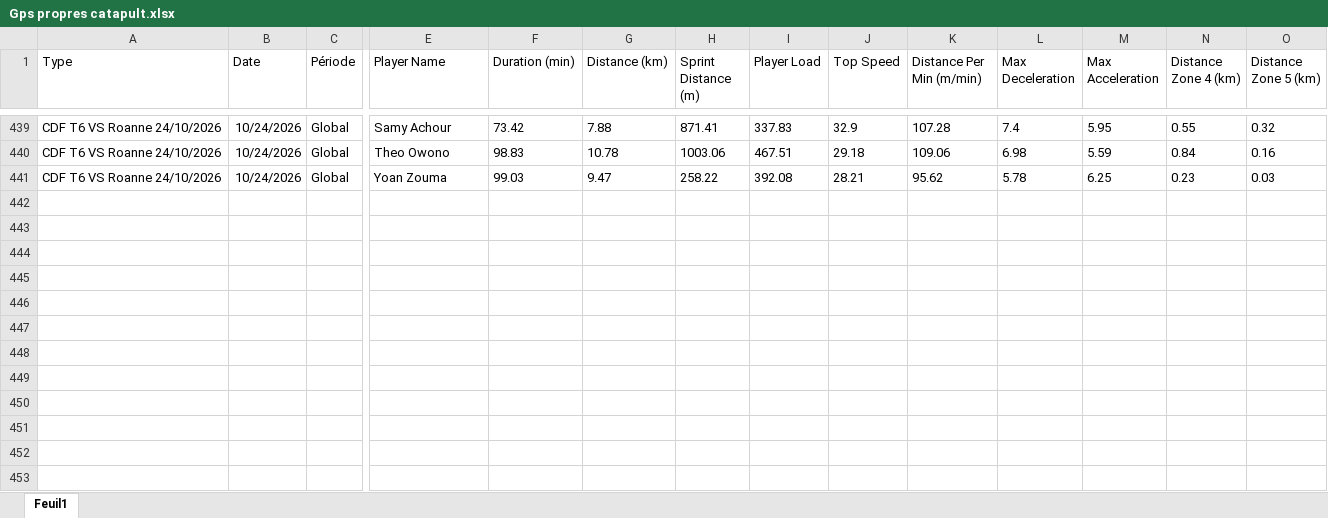
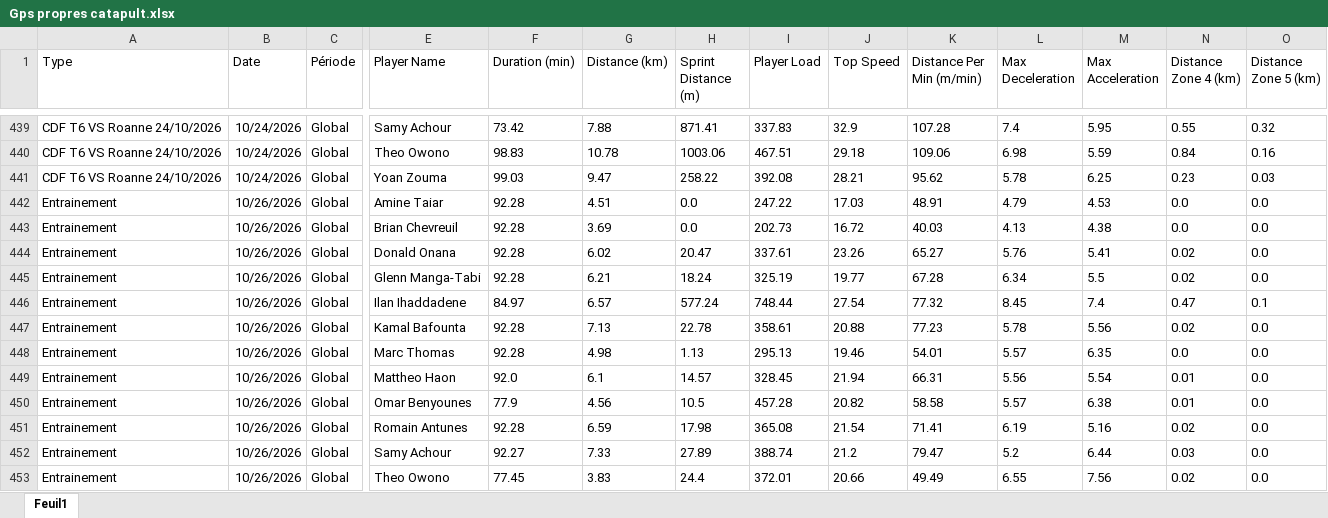
Before and after one commit to Chris15100/lld-app, an Excel workbook: data/2026-2027/Gps propres catapult.xlsx, sheet Feuil1, drawn as a sheet; only a part is shown, gaps mark what is left out; values as stored, in another font and other column widths than the file's, no borders; rows hold the shown columns only; the diff names each change by its address in the sheet, - before the commit and + after, or states it on an @@ line.

Commit message:
Mise à jour de l'application

```diff
--- a/data/2026-2027/Gps propres catapult.xlsx (sheet Feuil1)
+++ b/data/2026-2027/Gps propres catapult.xlsx (sheet Feuil1)
+row 442: Entrainement | 10/26/2026 | Global | Amine Taiar | 92.28 | 4.51 | 0.0 | 247.22 | 17.03 | 48.91 | 4.79 | 4.53 | 0.0 | 0.0
+row 443: Entrainement | 10/26/2026 | Global | Brian Chevreuil | 92.28 | 3.69 | 0.0 | 202.73 | 16.72 | 40.03 | 4.13 | 4.38 | 0.0 | 0.0
+row 444: Entrainement | 10/26/2026 | Global | Donald Onana | 92.28 | 6.02 | 20.47 | 337.61 | 23.26 | 65.27 | 5.76 | 5.41 | 0.02 | 0.0
+row 445: Entrainement | 10/26/2026 | Global | Glenn Manga-Tabi | 92.28 | 6.21 | 18.24 | 325.19 | 19.77 | 67.28 | 6.34 | 5.5 | 0.02 | 0.0
+row 446: Entrainement | 10/26/2026 | Global | Ilan Ihaddadene | 84.97 | 6.57 | 577.24 | 748.44 | 27.54 | 77.32 | 8.45 | 7.4 | 0.47 | 0.1
+row 447: Entrainement | 10/26/2026 | Global | Kamal Bafounta | 92.28 | 7.13 | 22.78 | 358.61 | 20.88 | 77.23 | 5.78 | 5.56 | 0.02 | 0.0
+row 448: Entrainement | 10/26/2026 | Global | Marc Thomas | 92.28 | 4.98 | 1.13 | 295.13 | 19.46 | 54.01 | 5.57 | 6.35 | 0.0 | 0.0
+row 449: Entrainement | 10/26/2026 | Global | Mattheo Haon | 92.0 | 6.1 | 14.57 | 328.45 | 21.94 | 66.31 | 5.56 | 5.54 | 0.01 | 0.0
+row 450: Entrainement | 10/26/2026 | Global | Omar Benyounes | 77.9 | 4.56 | 10.5 | 457.28 | 20.82 | 58.58 | 5.57 | 6.38 | 0.01 | 0.0
+row 451: Entrainement | 10/26/2026 | Global | Romain Antunes | 92.28 | 6.59 | 17.98 | 365.08 | 21.54 | 71.41 | 6.19 | 5.16 | 0.02 | 0.0
+row 452: Entrainement | 10/26/2026 | Global | Samy Achour | 92.27 | 7.33 | 27.89 | 388.74 | 21.2 | 79.47 | 5.2 | 6.44 | 0.03 | 0.0
+row 453: Entrainement | 10/26/2026 | Global | Theo Owono | 77.45 | 3.83 | 24.4 | 372.01 | 20.66 | 49.49 | 6.55 | 7.56 | 0.02 | 0.0
```
